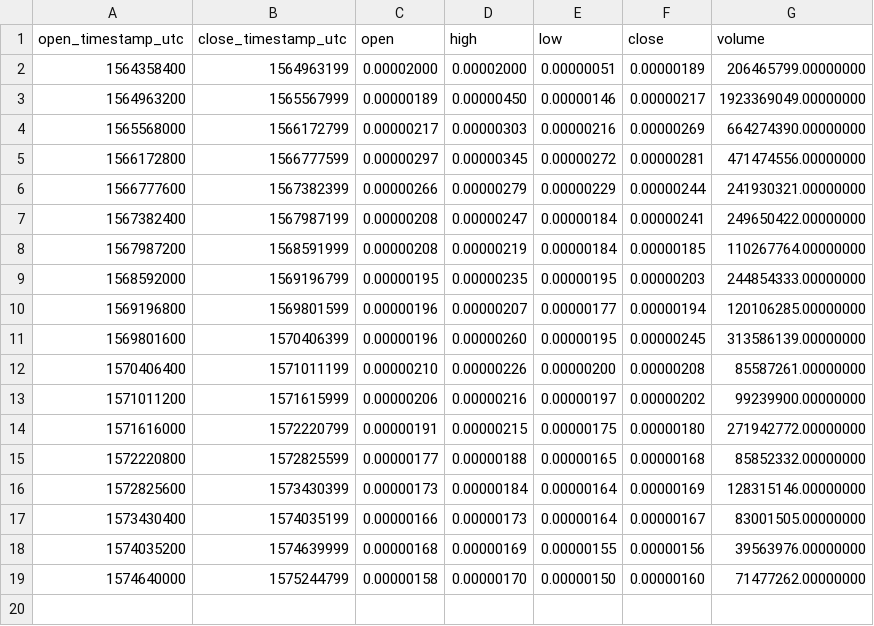
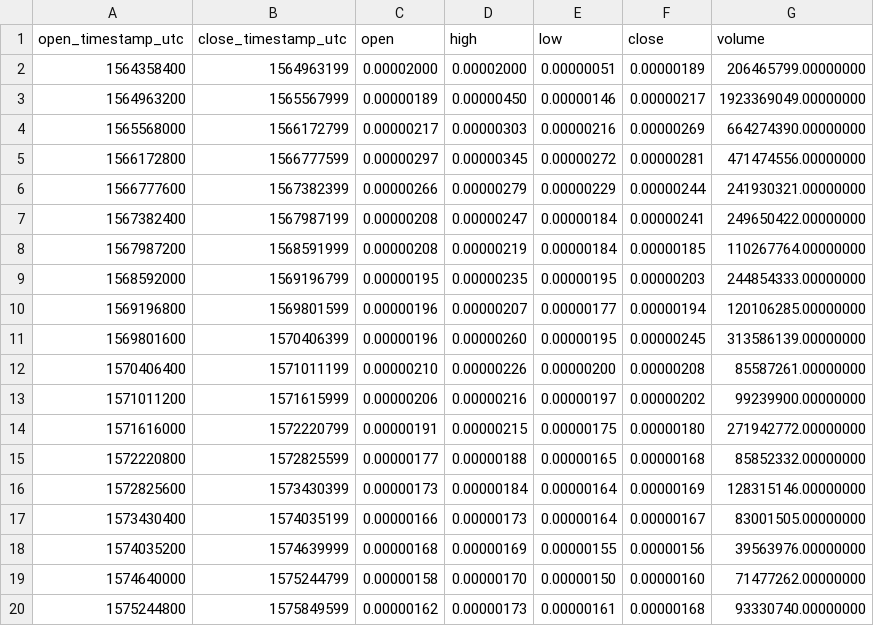
Before and after one commit to cryptobigbro/binance-COSBTC, a CSV file: binance-COSBTC-1w.csv, drawn as a sheet; the diff names each change by its address in the sheet, - before the commit and + after, or states it on an @@ line.

```diff
--- a/binance-COSBTC-1w.csv
+++ b/binance-COSBTC-1w.csv
+row 20: 1575244800 | 1575849599 | 0.00000162 | 0.00000173 | 0.00000161 | 0.00000168 | 93330740.00000000
```
Also changed, not shown: binance-COSBTC-1d.csv, binance-COSBTC-1h.csv.
